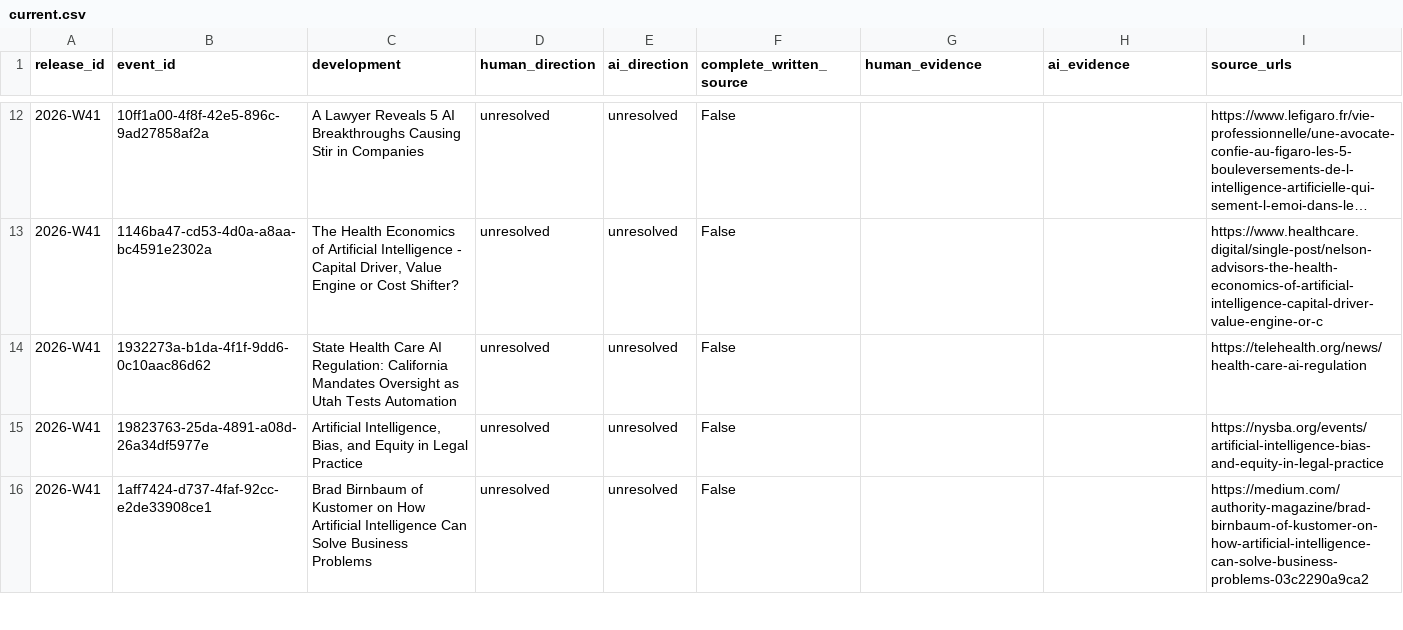
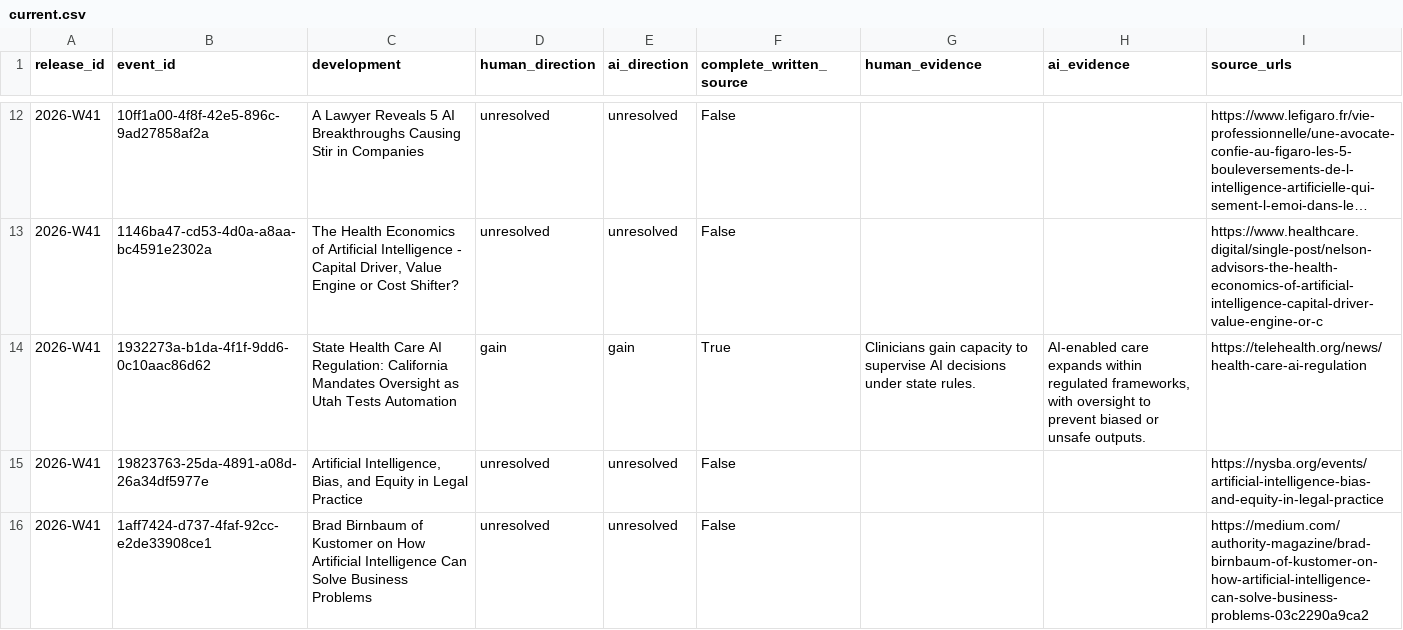
Before and after one commit to kedmahamelberg-ai/ai-empowerment-observatory, a CSV file: data/symbiosis/current.csv, drawn as a sheet; only a part is shown, gaps mark what is left out; long unchanged cells end in …; the diff covers the shown part only.

```diff
--- a/data/symbiosis/current.csv
+++ b/data/symbiosis/current.csv
@@ -13,3 +13,3 @@
 2026-W41,1146ba47-cd53-4d0a-a8aa-bc4591e2302a,"The Health Economics of Artificial Intelligence - Capital Driver, Value Engine or Cost Shifter?",unresolved,unresolved,False,,,https://www.healthcare.digital/single-post/nelson-advisors-the-health-economics-of-artificial-intelligence-capital-driver-value-engine-or-c
-2026-W41,1932273a-b1da-4f1f-9dd6-0c10aac86d62,State Health Care AI Regulation: California Mandates Oversight as Utah Tests Automation,unresolved,unresolved,False,,,https://telehealth.org/news/health-care-ai-regulation
+2026-W41,1932273a-b1da-4f1f-9dd6-0c10aac86d62,State Health Care AI Regulation: California Mandates Oversight as Utah Tests Automation,gain,gain,True,Clinicians gain capacity to supervise AI decisions under state rules.,"AI-enabled care expands within regulated frameworks, with oversight to prevent biased or unsafe outputs.",https://telehealth.org/news/health-care-ai-regulation
 2026-W41,19823763-25da-4891-a08d-26a34df5977e,"Artificial Intelligence, Bias, and Equity in Legal Practice",unresolved,unresolved,False,,,https://nysba.org/events/artificial-intelligence-bias-and-equity-in-legal-practice
```
Also changed, not shown: 10 edited cells elsewhere in this file, data/symbiosis/weekly/2026-W41.csv, 5 other files.
